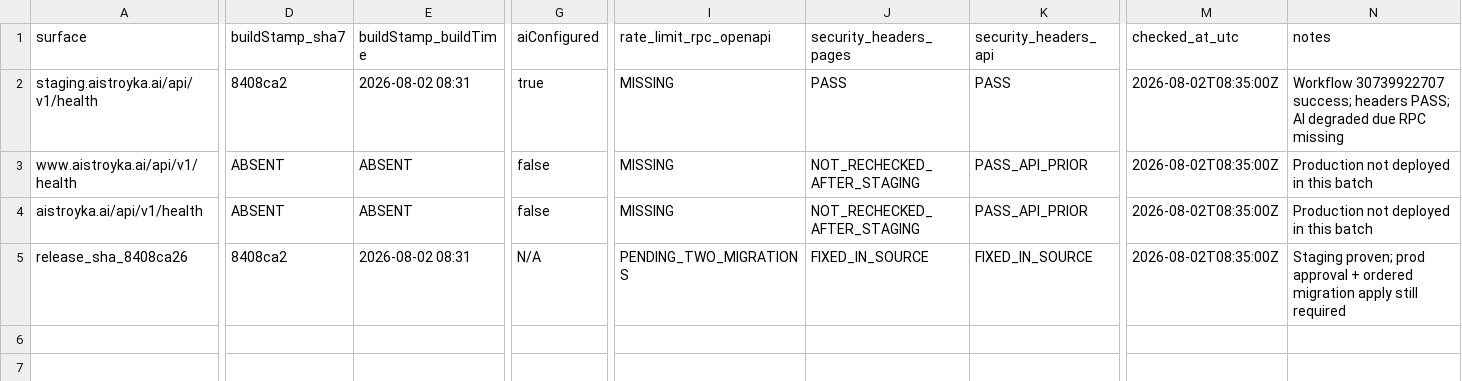
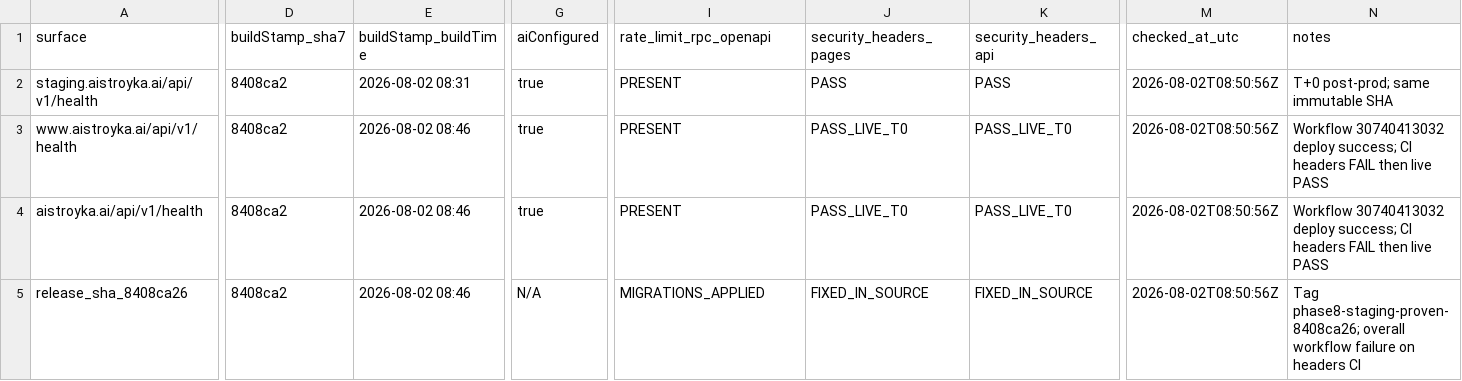
Before and after one commit to 2qjckdknjf-ctrl/Aistroyka-web, a CSV file: docs/roadmap/AISTROYKA_PHASE8_RUNTIME_MATRIX.csv, drawn as a sheet; only a part is shown, gaps mark what is left out; the diff covers the shown part only; the diff names each change by its address in the sheet, - before the commit and + after, or states it on an @@ line.

Commit message:
fix(ci): bounded security-headers retry and Phase 8 live recheck
Require two consecutive header smoke passes to absorb Cloudflare
propagation races; add header-only live workflow without redeploy.

```diff
--- a/docs/roadmap/AISTROYKA_PHASE8_RUNTIME_MATRIX.csv
+++ b/docs/roadmap/AISTROYKA_PHASE8_RUNTIME_MATRIX.csv
-I2:I4 (rate_limit_rpc_openapi): MISSING
+I2:I4 (rate_limit_rpc_openapi): PRESENT
-M2:M5 (checked_at_utc): 2026-08-02T08:35:00Z
+M2:M5 (checked_at_utc): 2026-08-02T08:50:56Z
-N2 (notes): Workflow 30739922707 success; headers PASS; AI degraded due RPC missing
+N2 (notes): T+0 post-prod; same immutable SHA
-D3:D4 (buildStamp_sha7): ABSENT
+D3:D4 (buildStamp_sha7): 8408ca2
-E3:E4 (buildStamp_buildTime): ABSENT
+E3:E4 (buildStamp_buildTime): 2026-08-02 08:46
-G3:G4 (aiConfigured): false
+G3:G4 (aiConfigured): true
-J3:J4 (security_headers_pages): NOT_RECHECKED_AFTER_STAGING
+J3:J4 (security_headers_pages): PASS_LIVE_T0
-K3:K4 (security_headers_api): PASS_API_PRIOR
+K3:K4 (security_headers_api): PASS_LIVE_T0
-N3:N4 (notes): Production not deployed in this batch
+N3:N4 (notes): Workflow 30740413032 deploy success; CI headers FAIL then live PASS
-E5 (buildStamp_buildTime): 2026-08-02 08:31
+E5 (buildStamp_buildTime): 2026-08-02 08:46
-I5 (rate_limit_rpc_openapi): PENDING_TWO_MIGRATIONS
+I5 (rate_limit_rpc_openapi): MIGRATIONS_APPLIED
-N5 (notes): Staging proven; prod approval + ordered migration apply still required
+N5 (notes): Tag phase8-staging-proven-8408ca26; overall workflow failure on headers CI
```
Also changed, not shown: 2 edited cells elsewhere in this file, 11 other files.
